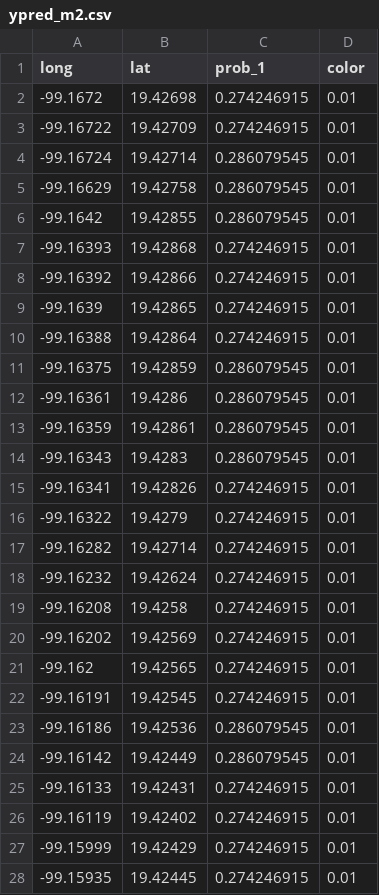
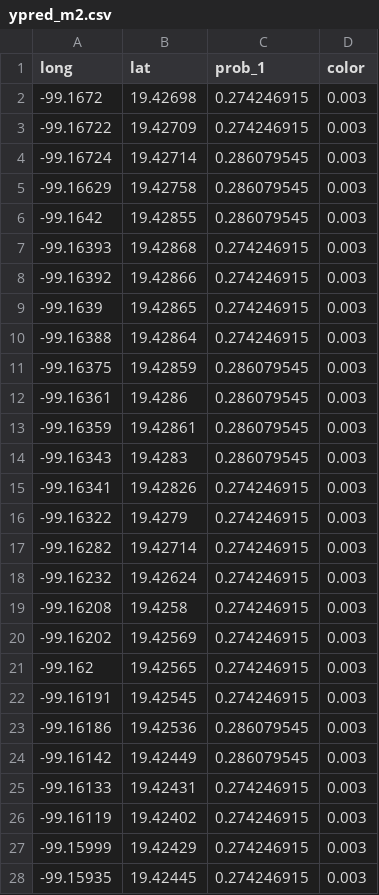
Before and after one commit to irexen/data_test, a CSV file: ypred_m2.csv, drawn as a sheet; only a part is shown; the diff covers the shown part only.

Commit message:
cinco
cinco

```diff
--- a/ypred_m2.csv
+++ b/ypred_m2.csv
@@ -1,28 +1,28 @@
 long,lat,prob_1,color
--99.1672,19.42698,0.274246915,0.01
--99.16722,19.42709,0.274246915,0.01
--99.16724,19.42714,0.286079545,0.01
--99.16629,19.42758,0.286079545,0.01
--99.1642,19.42855,0.286079545,0.01
--99.16393,19.42868,0.274246915,0.01
--99.16392,19.42866,0.274246915,0.01
--99.1639,19.42865,0.274246915,0.01
--99.16388,19.42864,0.274246915,0.01
--99.16375,19.42859,0.286079545,0.01
--99.16361,19.4286,0.286079545,0.01
--99.16359,19.42861,0.286079545,0.01
--99.16343,19.4283,0.286079545,0.01
--99.16341,19.42826,0.274246915,0.01
--99.16322,19.4279,0.274246915,0.01
--99.16282,19.42714,0.274246915,0.01
--99.16232,19.42624,0.274246915,0.01
--99.16208,19.4258,0.274246915,0.01
--99.16202,19.42569,0.274246915,0.01
--99.162,19.42565,0.274246915,0.01
--99.16191,19.42545,0.274246915,0.01
--99.16186,19.42536,0.286079545,0.01
--99.16142,19.42449,0.286079545,0.01
--99.16133,19.42431,0.274246915,0.01
--99.16119,19.42402,0.274246915,0.01
--99.15999,19.42429,0.274246915,0.01
--99.15935,19.42445,0.274246915,0.01
+-99.1672,19.42698,0.274246915,0.003
+-99.16722,19.42709,0.274246915,0.003
+-99.16724,19.42714,0.286079545,0.003
+-99.16629,19.42758,0.286079545,0.003
+-99.1642,19.42855,0.286079545,0.003
+-99.16393,19.42868,0.274246915,0.003
+-99.16392,19.42866,0.274246915,0.003
+-99.1639,19.42865,0.274246915,0.003
+-99.16388,19.42864,0.274246915,0.003
+-99.16375,19.42859,0.286079545,0.003
+-99.16361,19.4286,0.286079545,0.003
+-99.16359,19.42861,0.286079545,0.003
+-99.16343,19.4283,0.286079545,0.003
+-99.16341,19.42826,0.274246915,0.003
+-99.16322,19.4279,0.274246915,0.003
+-99.16282,19.42714,0.274246915,0.003
+-99.16232,19.42624,0.274246915,0.003
+-99.16208,19.4258,0.274246915,0.003
+-99.16202,19.42569,0.274246915,0.003
+-99.162,19.42565,0.274246915,0.003
+-99.16191,19.42545,0.274246915,0.003
+-99.16186,19.42536,0.286079545,0.003
+-99.16142,19.42449,0.286079545,0.003
+-99.16133,19.42431,0.274246915,0.003
+-99.16119,19.42402,0.274246915,0.003
+-99.15999,19.42429,0.274246915,0.003
+-99.15935,19.42445,0.274246915,0.003
```
Also changed, not shown: 46 edited cells elsewhere in this file.
